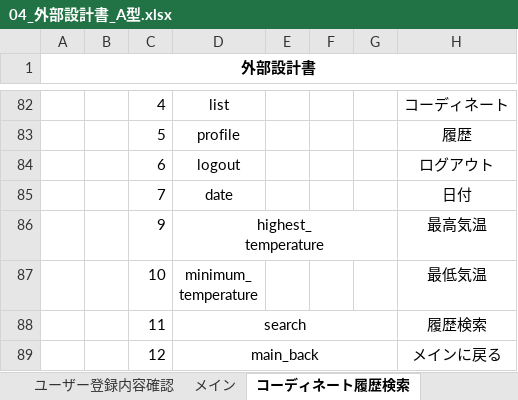
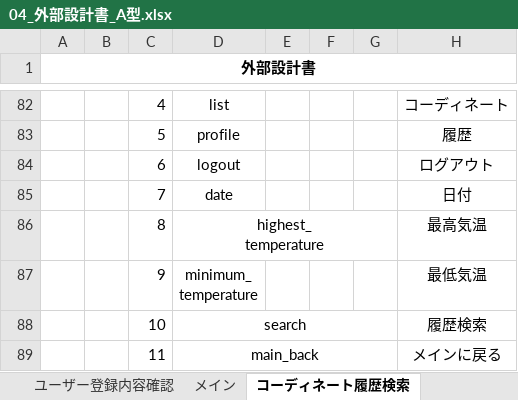
Before and after one commit to dojo2023/C-4, an Excel workbook: doc/04_外部設計書_A型.xlsx, sheet コーディネート履歴検索, drawn as a sheet; only a part is shown, gaps mark what is left out; values as stored, in another font and other column widths than the file's, no borders; charts and pictures not drawn; the diff names each change by its address in the sheet, - before the commit and + after, or states it on an @@ line.

Commit message:
履歴検索画面の変更

```diff
--- a/doc/04_外部設計書_A型.xlsx (sheet コーディネート履歴検索)
+++ b/doc/04_外部設計書_A型.xlsx (sheet コーディネート履歴検索)
-C86: 9
+C86: 8
-C87: 10
+C87: 9
-C88: 11
+C88: 10
-C89: 12
+C89: 11
```
Also changed, not shown: charts or pictures.
